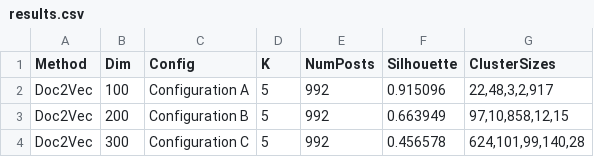
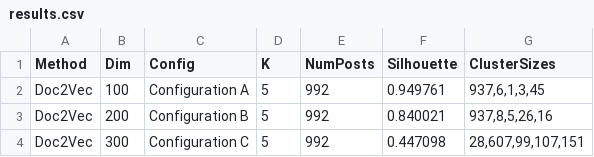
Before and after one commit to HyunkyuY/DSCI560_Lab8, a CSV file: results.csv, drawn as a sheet.

```diff
--- a/results.csv
+++ b/results.csv
@@ -1,4 +1,4 @@
 Method,Dim,Config,K,NumPosts,Silhouette,ClusterSizes
-Doc2Vec,100,Configuration A,5,992,0.915096,"22,48,3,2,917"
-Doc2Vec,200,Configuration B,5,992,0.663949,"97,10,858,12,15"
-Doc2Vec,300,Configuration C,5,992,0.456578,"624,101,99,140,28"
+Doc2Vec,100,Configuration A,5,992,0.949761,"937,6,1,3,45"
+Doc2Vec,200,Configuration B,5,992,0.840021,"937,8,5,26,16"
+Doc2Vec,300,Configuration C,5,992,0.447098,"28,607,99,107,151"
```
Also changed, not shown: results_doc2vec/metrics_summary.csv, 19 other files.
